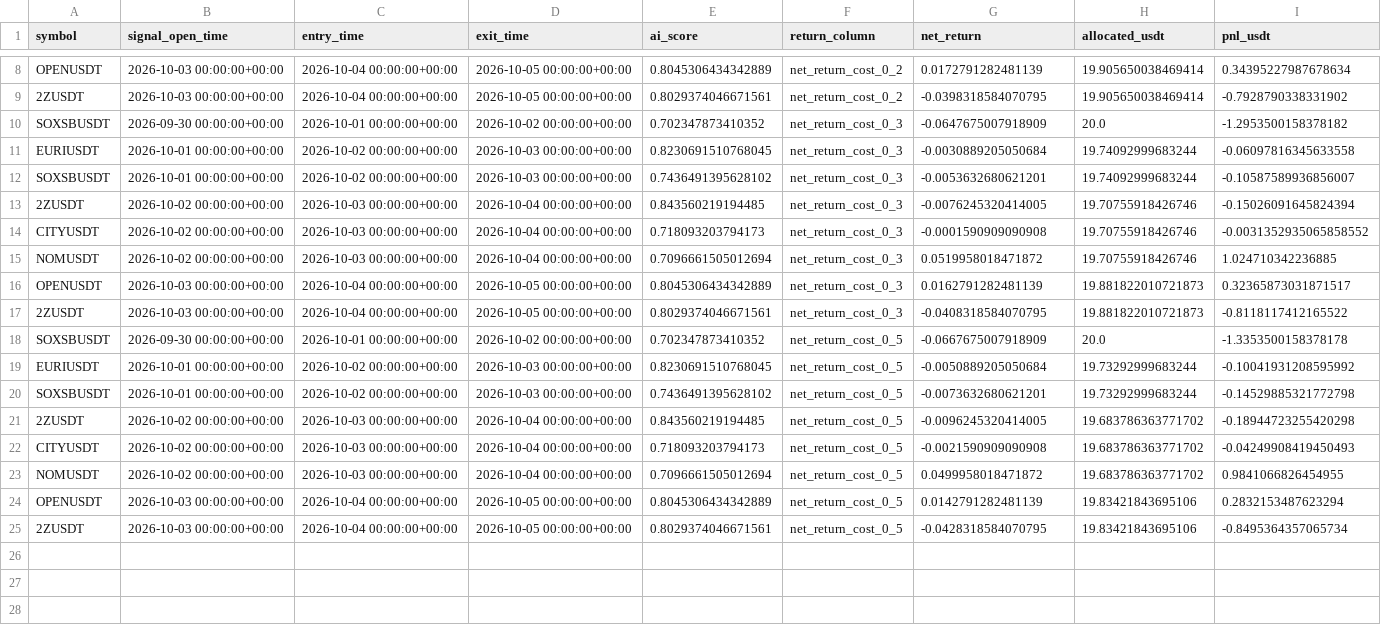
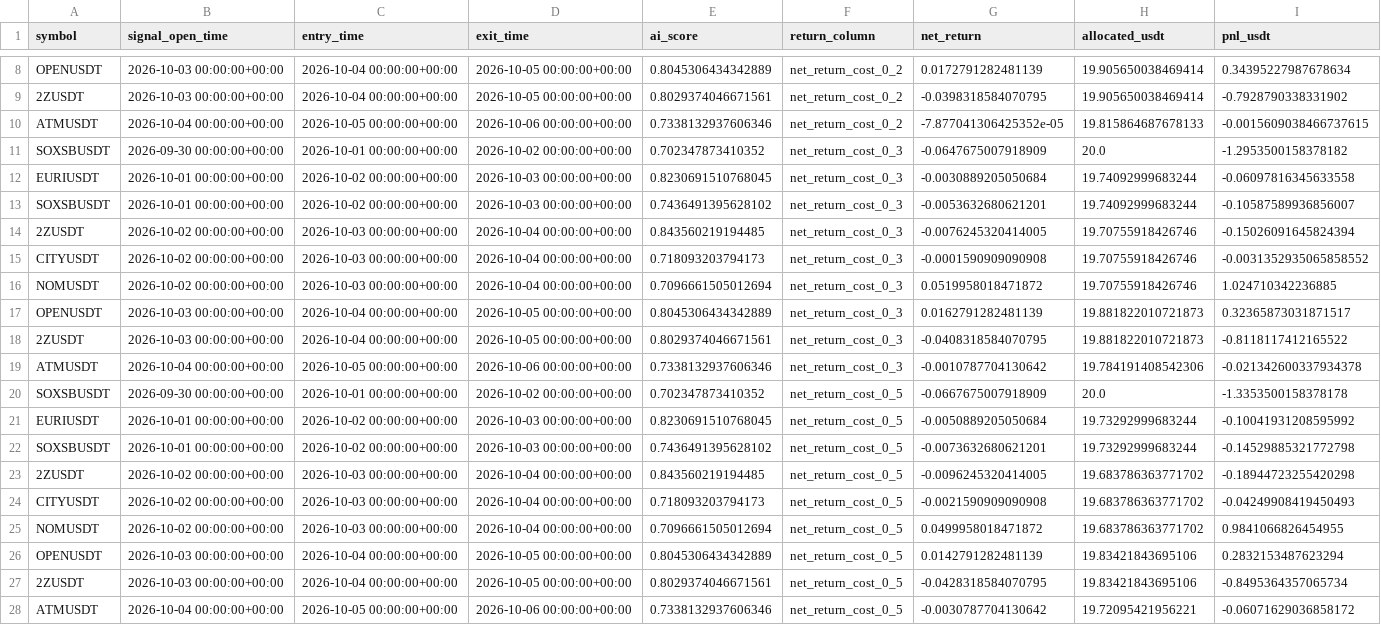
Before and after one commit to ISTATAM/CryptoAI-Online, a CSV file: paper_trading/performance_trades.csv, drawn as a sheet; only a part is shown, gaps mark what is left out; the diff names each change by its address in the sheet, - before the commit and + after, or states it on an @@ line.

```diff
--- a/paper_trading/performance_trades.csv
+++ b/paper_trading/performance_trades.csv
+row 10: ATMUSDT | 2026-10-04 00:00:00+00:00 | 2026-10-05 00:00:00+00:00 | 2026-10-06 00:00:00+00:00 | 0.7338132937606346 | net_return_cost_0_2 | -7.877041306425352e-05 | 19.815864687678133 | -0.0015609038466737615
+row 19: ATMUSDT | 2026-10-04 00:00:00+00:00 | 2026-10-05 00:00:00+00:00 | 2026-10-06 00:00:00+00:00 | 0.7338132937606346 | net_return_cost_0_3 | -0.0010787704130642 | 19.784191408542306 | -0.021342600337934378
+row 28: ATMUSDT | 2026-10-04 00:00:00+00:00 | 2026-10-05 00:00:00+00:00 | 2026-10-06 00:00:00+00:00 | 0.7338132937606346 | net_return_cost_0_5 | -0.0030787704130642 | 19.72095421956221 | -0.06071629036858172
```
Also changed, not shown: paper_trading/latest_scan.csv, paper_trading/signals.csv, 3 other files.
